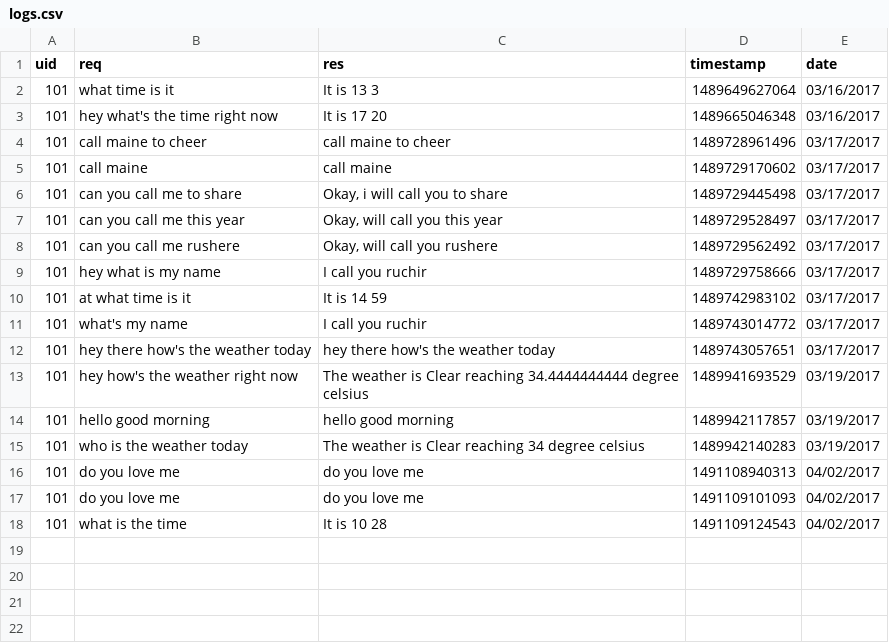
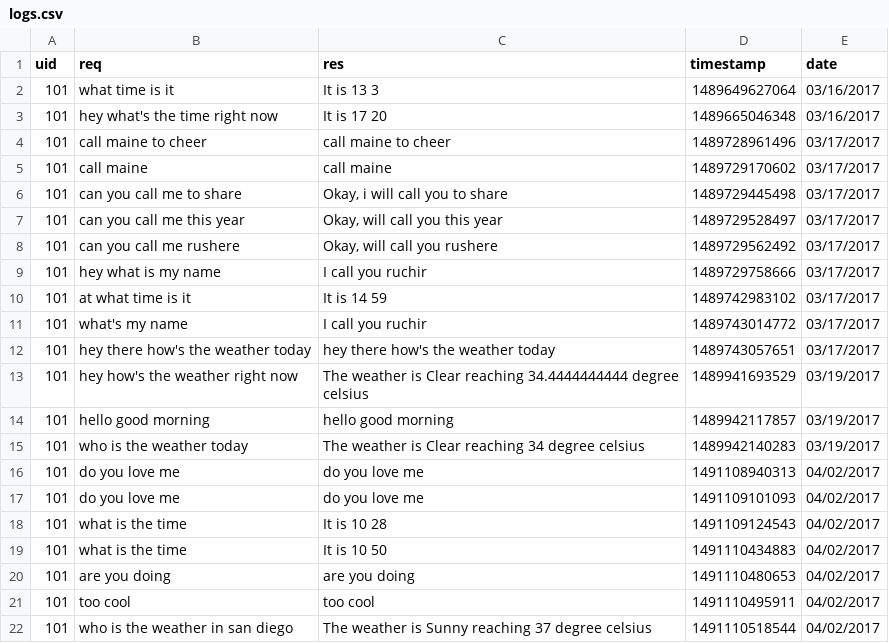
Before and after one commit to ruchir594/NatOS, a CSV file: logs/logs.csv, drawn as a sheet.

```diff
--- a/logs/logs.csv
+++ b/logs/logs.csv
@@ -18 +18,5 @@ uid,req,res,timestamp,date
 101,what is the time,It is 10 28,1491109124543,04/02/2017
+101,what is the time,It is 10 50,1491110434883,04/02/2017
+101,are you doing,are you doing,1491110480653,04/02/2017
+101,too cool,too cool,1491110495911,04/02/2017
+101,who is the weather in san diego,The weather is Sunny reaching 37 degree celsius,1491110518544,04/02/2017
```
Also changed, not shown: 22 other files.
